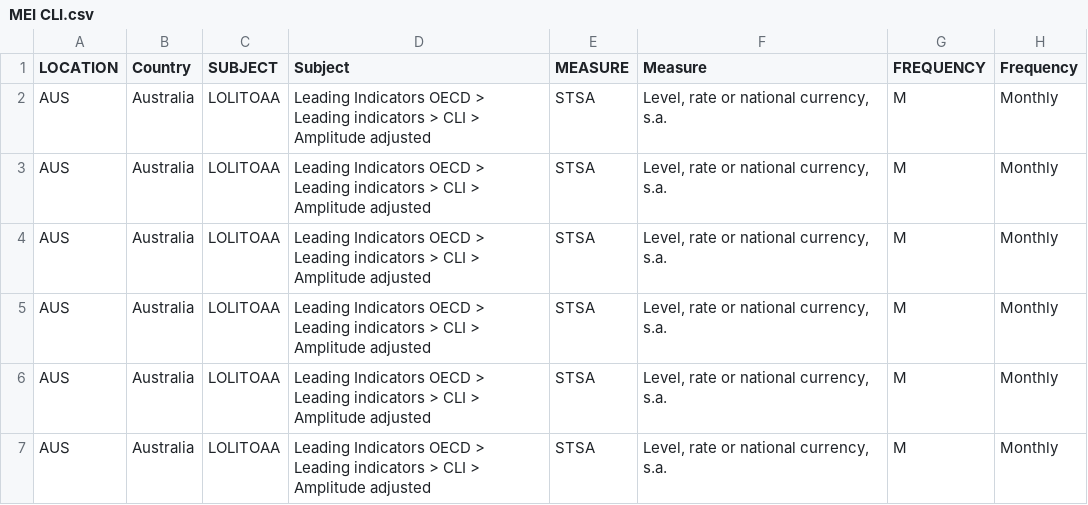
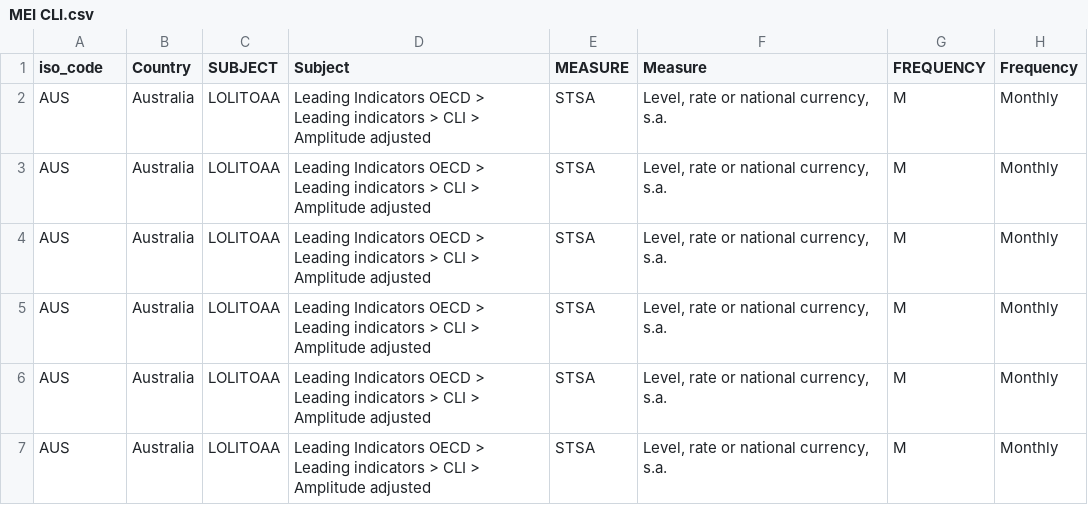
Before and after one commit to Posfay/Covid-19-Economy-modelling, a CSV file: MEI CLI.csv, drawn as a sheet; only a part is shown; the diff names each change by its address in the sheet, - before the commit and + after, or states it on an @@ line.

```diff
--- a/MEI CLI.csv
+++ b/MEI CLI.csv
-A1: LOCATION
+A1: iso_code
```
Also changed, not shown: monthly-narrowed-owid-covid-data.csv, 5 other files.
